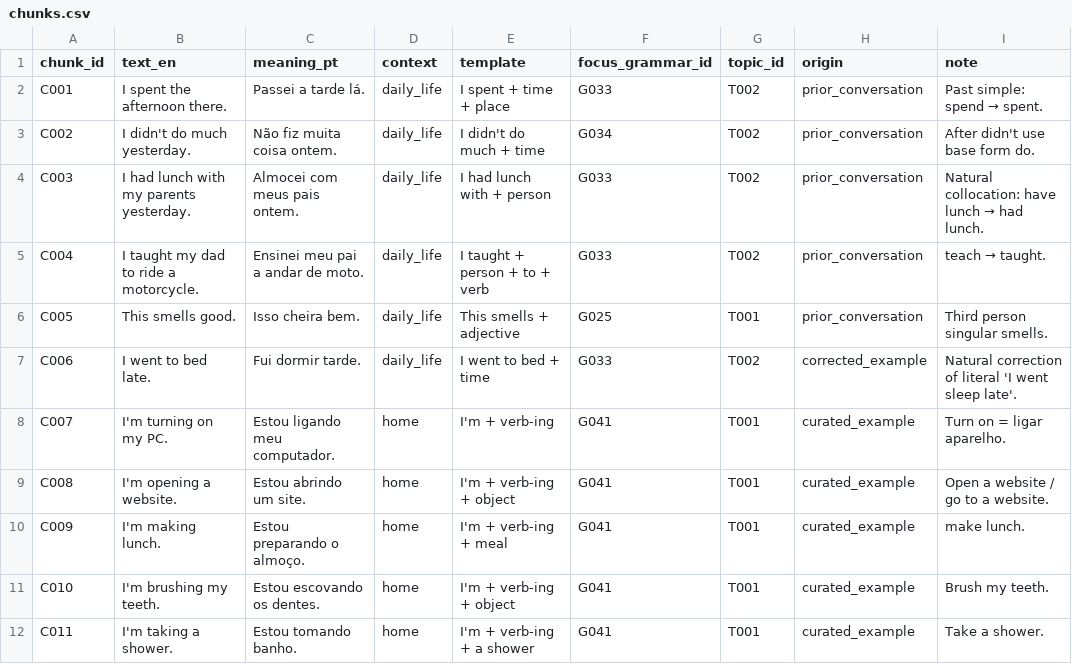
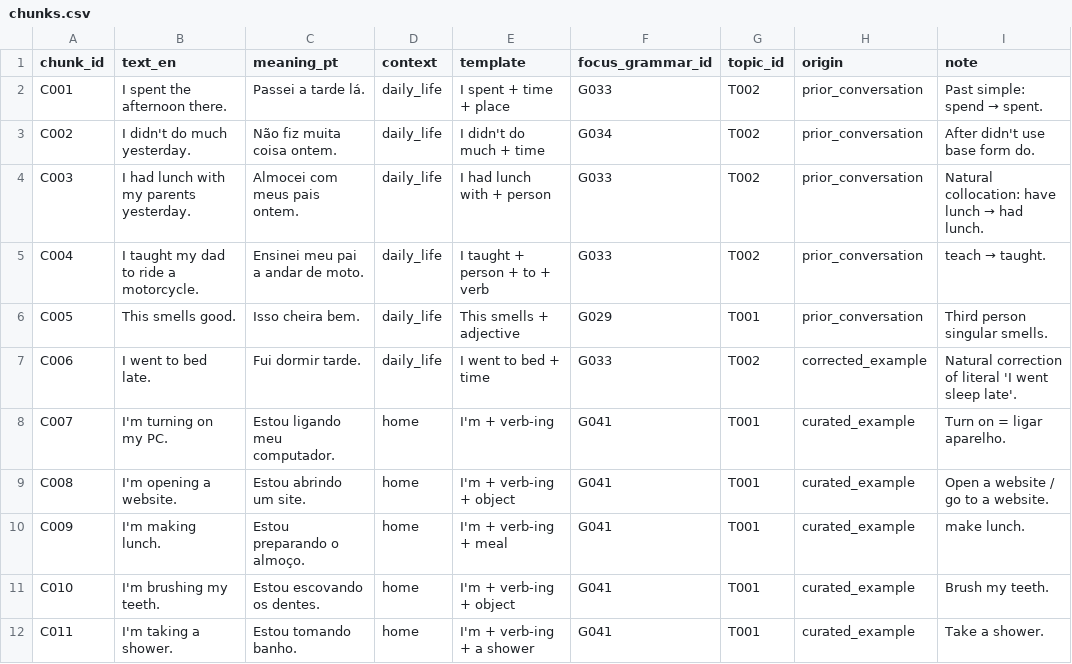
Before and after one commit to mSeTT55/Study_English, a CSV file: data/content/chunks.csv, drawn as a sheet; only a part is shown.

Commit message:
data: refine grammar relation and include Kenny and Beyond With John

```diff
--- a/data/content/chunks.csv
+++ b/data/content/chunks.csv
@@ -5,3 +5,3 @@ C003,I had lunch with my parents yesterday.,Almocei com meus pais ontem.,daily_l
 C004,I taught my dad to ride a motorcycle.,Ensinei meu pai a andar de moto.,daily_life,I taught + person + to + verb,G033,T002,prior_conversation,teach → taught.
-C005,This smells good.,Isso cheira bem.,daily_life,This smells + adjective,G025,T001,prior_conversation,Third person singular smells.
+C005,This smells good.,Isso cheira bem.,daily_life,This smells + adjective,G029,T001,prior_conversation,Third person singular smells.
 C006,I went to bed late.,Fui dormir tarde.,daily_life,I went to bed + time,G033,T002,corrected_example,Natural correction of literal 'I went sleep late'.
```
